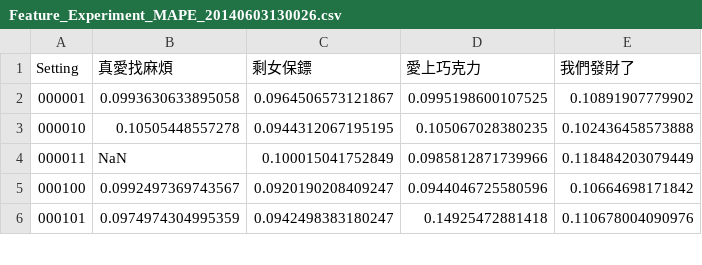
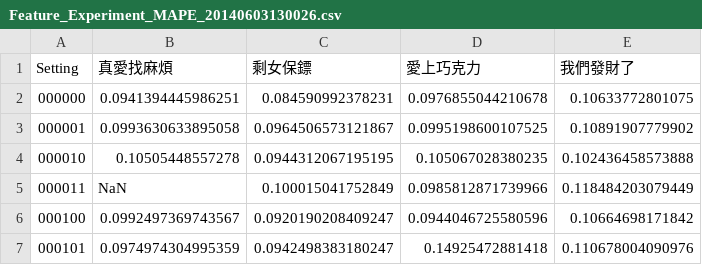
Before and after one commit to martin0258/university-research, a CSV file: result/Feature_Experiment_MAPE_20140603130026.csv, drawn as a sheet; only a part is shown; the diff names each change by its address in the sheet, - before the commit and + after, or states it on an @@ line.

Commit message:
Add experiment result of ARIMA without feature.

```diff
--- a/result/Feature_Experiment_MAPE_20140603130026.csv
+++ b/result/Feature_Experiment_MAPE_20140603130026.csv
+row 2: 000000 | 0.0941394445986251 | 0.084590992378231 | 0.0976855044210678 | 0.10633772801075
```
